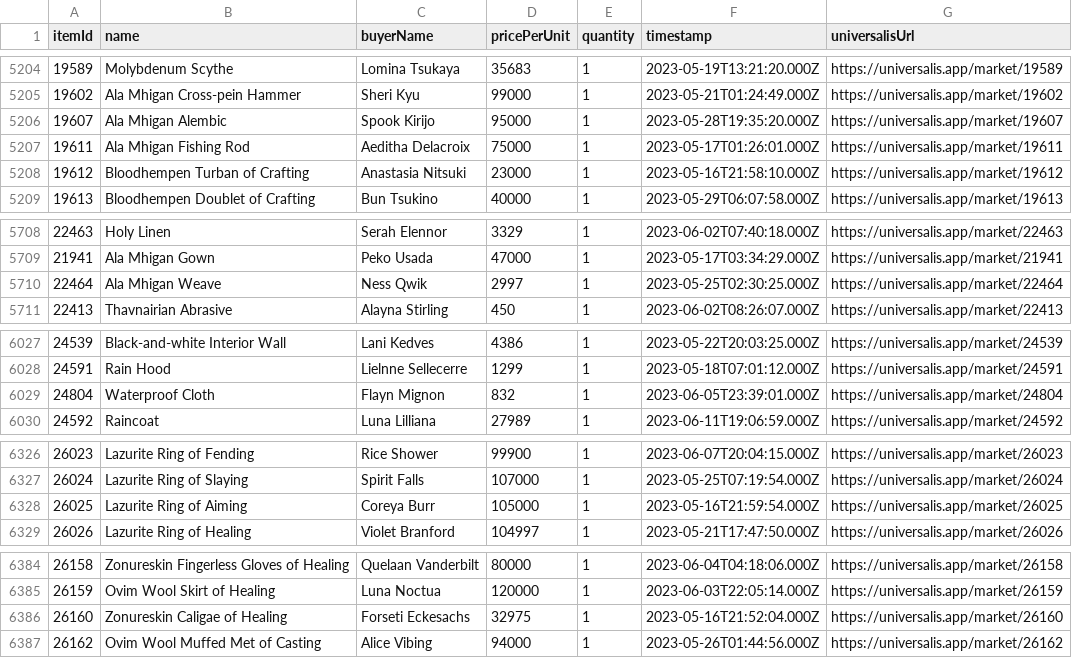
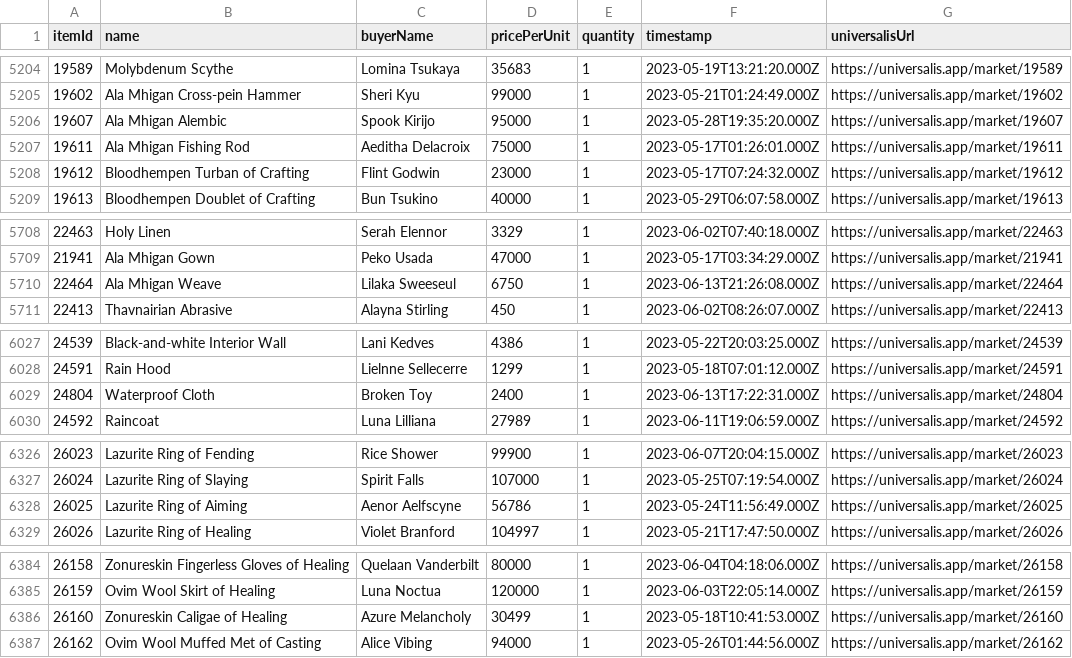
Before and after one commit to baronvonfonz/arbitralis, a CSV file: csv/max_buyer_items_stats.csv, drawn as a sheet; only a part is shown, gaps mark what is left out; the diff covers the shown part only.

```diff
--- a/csv/max_buyer_items_stats.csv
+++ b/csv/max_buyer_items_stats.csv
@@ -5207,3 +5207,3 @@ itemId,name,buyerName,pricePerUnit,quantity,timestamp,universalisUrl
 19611,Ala Mhigan Fishing Rod,Aeditha Delacroix,75000,1,2023-05-17T01:26:01.000Z,https://universalis.app/market/19611
-19612,Bloodhempen Turban of Crafting,Anastasia Nitsuki,23000,1,2023-05-16T21:58:10.000Z,https://universalis.app/market/19612
+19612,Bloodhempen Turban of Crafting,Flint Godwin,23000,1,2023-05-17T07:24:32.000Z,https://universalis.app/market/19612
 19613,Bloodhempen Doublet of Crafting,Bun Tsukino,40000,1,2023-05-29T06:07:58.000Z,https://universalis.app/market/19613
@@ -5709,3 +5709,3 @@ itemId,name,buyerName,pricePerUnit,quantity,timestamp,universalisUrl
 21941,Ala Mhigan Gown,Peko Usada,47000,1,2023-05-17T03:34:29.000Z,https://universalis.app/market/21941
-22464,Ala Mhigan Weave,Ness Qwik,2997,1,2023-05-25T02:30:25.000Z,https://universalis.app/market/22464
+22464,Ala Mhigan Weave,Lilaka Sweeseul,6750,1,2023-06-13T21:26:08.000Z,https://universalis.app/market/22464
 22413,Thavnairian Abrasive,Alayna Stirling,450,1,2023-06-02T08:26:07.000Z,https://universalis.app/market/22413
@@ -6028,3 +6028,3 @@ itemId,name,buyerName,pricePerUnit,quantity,timestamp,universalisUrl
 24591,Rain Hood,Lielnne Sellecerre,1299,1,2023-05-18T07:01:12.000Z,https://universalis.app/market/24591
-24804,Waterproof Cloth,Flayn Mignon,832,1,2023-06-05T23:39:01.000Z,https://universalis.app/market/24804
+24804,Waterproof Cloth,Broken Toy,2400,1,2023-06-13T17:22:31.000Z,https://universalis.app/market/24804
 24592,Raincoat,Luna Lilliana,27989,1,2023-06-11T19:06:59.000Z,https://universalis.app/market/24592
@@ -6327,3 +6327,3 @@ itemId,name,buyerName,pricePerUnit,quantity,timestamp,universalisUrl
 26024,Lazurite Ring of Slaying,Spirit Falls,107000,1,2023-05-25T07:19:54.000Z,https://universalis.app/market/26024
-26025,Lazurite Ring of Aiming,Coreya Burr,105000,1,2023-05-16T21:59:54.000Z,https://universalis.app/market/26025
+26025,Lazurite Ring of Aiming,Aenor Aelfscyne,56786,1,2023-05-24T11:56:49.000Z,https://universalis.app/market/26025
 26026,Lazurite Ring of Healing,Violet Branford,104997,1,2023-05-21T17:47:50.000Z,https://universalis.app/market/26026
@@ -6385,3 +6385,3 @@ itemId,name,buyerName,pricePerUnit,quantity,timestamp,universalisUrl
 26159,Ovim Wool Skirt of Healing,Luna Noctua,120000,1,2023-06-03T22:05:14.000Z,https://universalis.app/market/26159
-26160,Zonureskin Caligae of Healing,Forseti Eckesachs,32975,1,2023-05-16T21:52:04.000Z,https://universalis.app/market/26160
+26160,Zonureskin Caligae of Healing,Azure Melancholy,30499,1,2023-05-18T10:41:53.000Z,https://universalis.app/market/26160
 26162,Ovim Wool Muffed Met of Casting,Alice Vibing,94000,1,2023-05-26T01:44:56.000Z,https://universalis.app/market/26162
```
Also changed, not shown: 17 edited cells elsewhere in this file, csv/venture_items_stats.csv, 1 other file.
